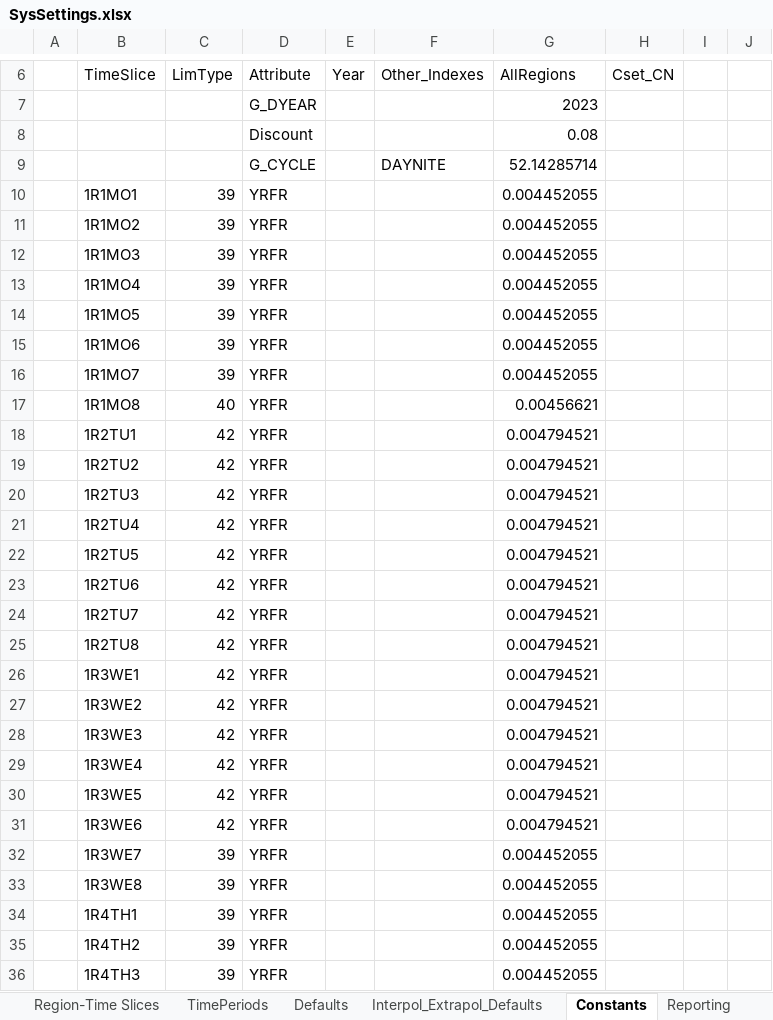
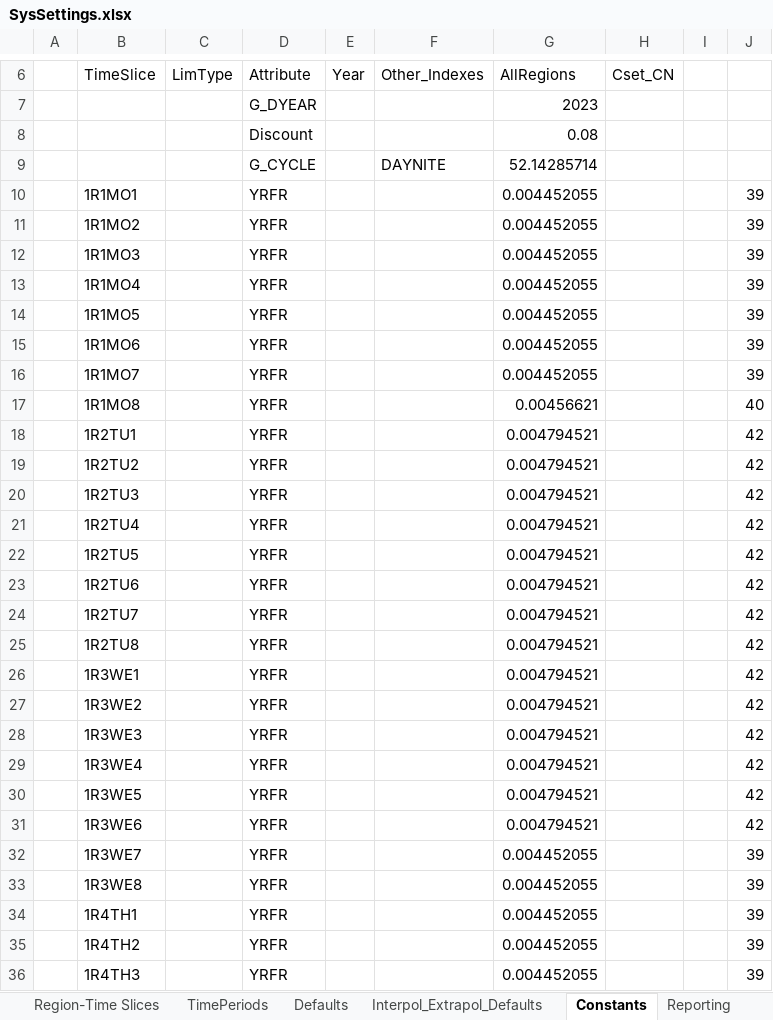
Before and after one commit to francequercia/select_test, an Excel workbook: SysSettings.xlsx, sheet Constants, drawn as a sheet; only a part is shown, gaps mark what is left out; values as stored, in another font and other column widths than the file's, no cell formats; the diff covers the shown part only; the diff names each change by its address in the sheet, - before the commit and + after, or states it on an @@ line.

```diff
--- a/SysSettings.xlsx (sheet Constants)
+++ b/SysSettings.xlsx (sheet Constants)
-C10:C16 (LimType): 39
+C10:C16 (LimType): (empty)
-J10:J16: (empty)
+J10:J16: 39
-C17 (LimType): 40
+C17 (LimType): (empty)
-J17: (empty)
+J17: 40
-C18:C31 (LimType): 42
+C18:C31 (LimType): (empty)
-J18:J31: (empty)
+J18:J31: 42
-C32:C36 (LimType): 39
+C32:C36 (LimType): (empty)
-J32:J36: (empty)
+J32:J36: 39
```
Also changed, not shown: 2 removed rows and 394 edited cells elsewhere in this sheet, sheet TimePeriods, cell formats, formulas that keep their value, SuppXLS/Scen_AF_SOLAR.xlsx, SuppXLS/Scen_AF_WIND_OFF.xlsx, 8 other files.
